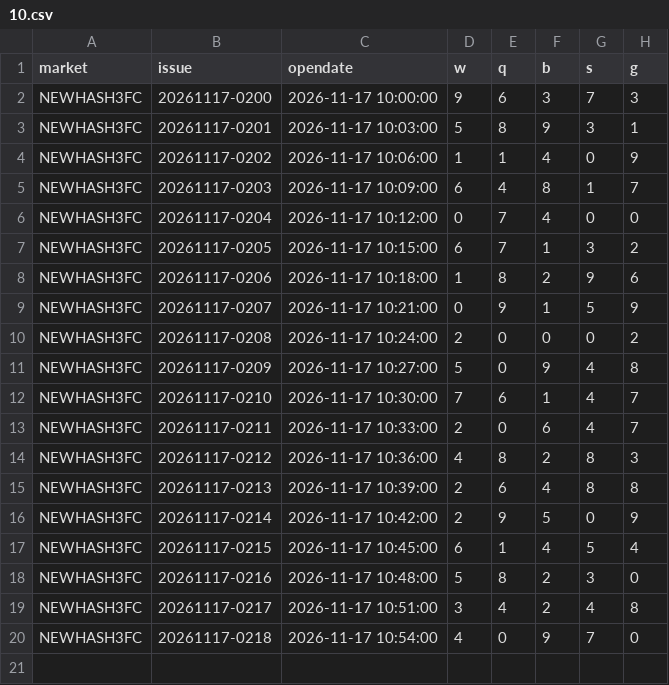
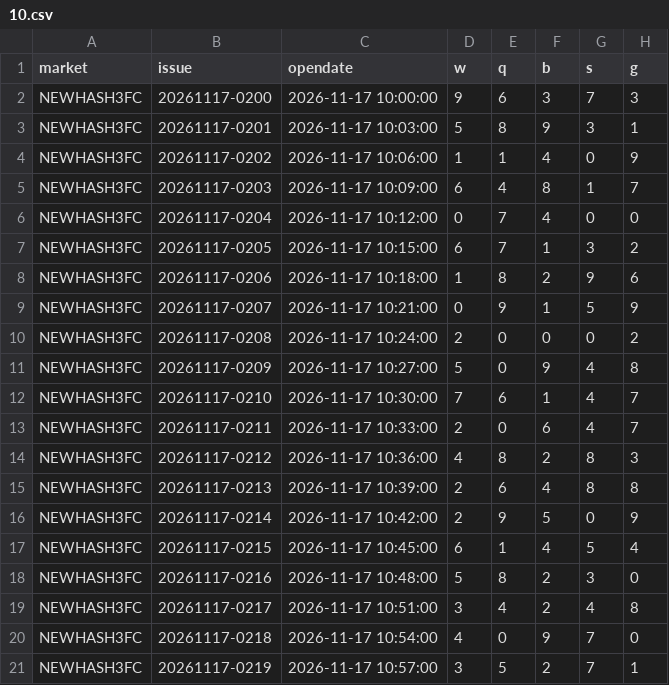
Before and after one commit to naruto0101/hash3-draw-data, a CSV file: data/updates/2026/11/17/10.csv, drawn as a sheet.

```diff
--- a/data/updates/2026/11/17/10.csv
+++ b/data/updates/2026/11/17/10.csv
@@ -20 +20,2 @@ NEWHASH3FC,20261117-0217,2026-11-17 10:51:00,3,4,2,4,8
 NEWHASH3FC,20261117-0218,2026-11-17 10:54:00,4,0,9,7,0
+NEWHASH3FC,20261117-0219,2026-11-17 10:57:00,3,5,2,7,1
```
Also changed, not shown: data/archive/history.csv, 3 other files.
